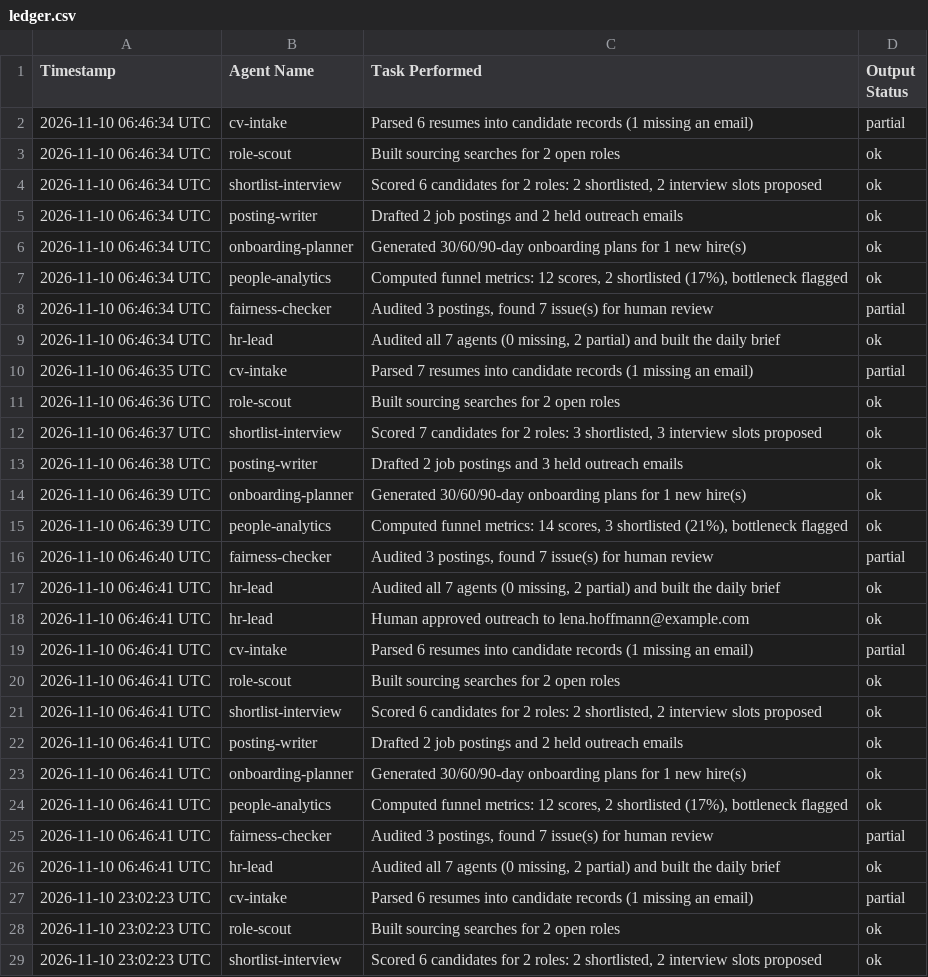
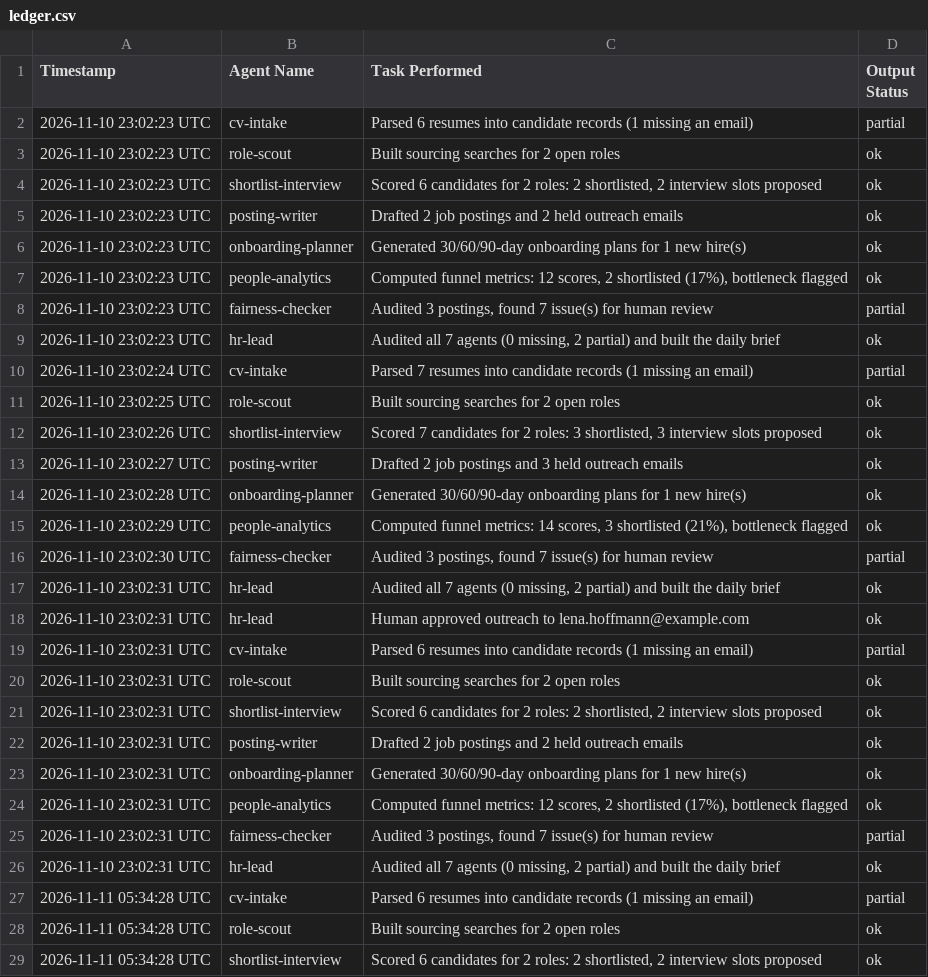
Before and after one commit to mehmoodanas/talentbridge-ai-hr-agency, a CSV file: out/ledger.csv, drawn as a sheet; only a part is shown; the shorter side is filled out with more unchanged rows; removed rows and columns are numbered as before the commit, all else as after; the diff covers the shown part only; the diff names each change by its address in the sheet, - before the commit and + after, or states it on an @@ line.

Commit message:
Agents ran: update ledger

```diff
--- a/out/ledger.csv
+++ b/out/ledger.csv
-row 2: 2026-11-10 06:46:34 UTC | cv-intake | Parsed 6 resumes into candidate records (1 missing an email) | partial
-row 3: 2026-11-10 06:46:34 UTC | role-scout | Built sourcing searches for 2 open roles | ok
-row 4: 2026-11-10 06:46:34 UTC | shortlist-interview | Scored 6 candidates for 2 roles: 2 shortlisted, 2 interview slots proposed | ok
-row 5: 2026-11-10 06:46:34 UTC | posting-writer | Drafted 2 job postings and 2 held outreach emails | ok
-row 6: 2026-11-10 06:46:34 UTC | onboarding-planner | Generated 30/60/90-day onboarding plans for 1 new hire(s) | ok
-row 7: 2026-11-10 06:46:34 UTC | people-analytics | Computed funnel metrics: 12 scores, 2 shortlisted (17%), bottleneck flagged | ok
-row 8: 2026-11-10 06:46:34 UTC | fairness-checker | Audited 3 postings, found 7 issue(s) for human review | partial
-row 9: 2026-11-10 06:46:34 UTC | hr-lead | Audited all 7 agents (0 missing, 2 partial) and built the daily brief | ok
-row 10: 2026-11-10 06:46:35 UTC | cv-intake | Parsed 7 resumes into candidate records (1 missing an email) | partial
-row 11: 2026-11-10 06:46:36 UTC | role-scout | Built sourcing searches for 2 open roles | ok
-row 12: 2026-11-10 06:46:37 UTC | shortlist-interview | Scored 7 candidates for 2 roles: 3 shortlisted, 3 interview slots proposed | ok
-row 13: 2026-11-10 06:46:38 UTC | posting-writer | Drafted 2 job postings and 3 held outreach emails | ok
-row 14: 2026-11-10 06:46:39 UTC | onboarding-planner | Generated 30/60/90-day onboarding plans for 1 new hire(s) | ok
-row 15: 2026-11-10 06:46:39 UTC | people-analytics | Computed funnel metrics: 14 scores, 3 shortlisted (21%), bottleneck flagged | ok
-row 16: 2026-11-10 06:46:40 UTC | fairness-checker | Audited 3 postings, found 7 issue(s) for human review | partial
-row 17: 2026-11-10 06:46:41 UTC | hr-lead | Audited all 7 agents (0 missing, 2 partial) and built the daily brief | ok
-row 18: 2026-11-10 06:46:41 UTC | hr-lead | Human approved outreach to lena.hoffmann@example.com | ok
-row 19: 2026-11-10 06:46:41 UTC | cv-intake | Parsed 6 resumes into candidate records (1 missing an email) | partial
-row 20: 2026-11-10 06:46:41 UTC | role-scout | Built sourcing searches for 2 open roles | ok
-row 21: 2026-11-10 06:46:41 UTC | shortlist-interview | Scored 6 candidates for 2 roles: 2 shortlisted, 2 interview slots proposed | ok
-row 22: 2026-11-10 06:46:41 UTC | posting-writer | Drafted 2 job postings and 2 held outreach emails | ok
-row 23: 2026-11-10 06:46:41 UTC | onboarding-planner | Generated 30/60/90-day onboarding plans for 1 new hire(s) | ok
-row 24: 2026-11-10 06:46:41 UTC | people-analytics | Computed funnel metrics: 12 scores, 2 shortlisted (17%), bottleneck flagged | ok
-row 25: 2026-11-10 06:46:41 UTC | fairness-checker | Audited 3 postings, found 7 issue(s) for human review | partial
-row 26: 2026-11-10 06:46:41 UTC | hr-lead | Audited all 7 agents (0 missing, 2 partial) and built the daily brief | ok
```
Also changed, not shown: 25 added rows elsewhere in this file, 3 other files.
